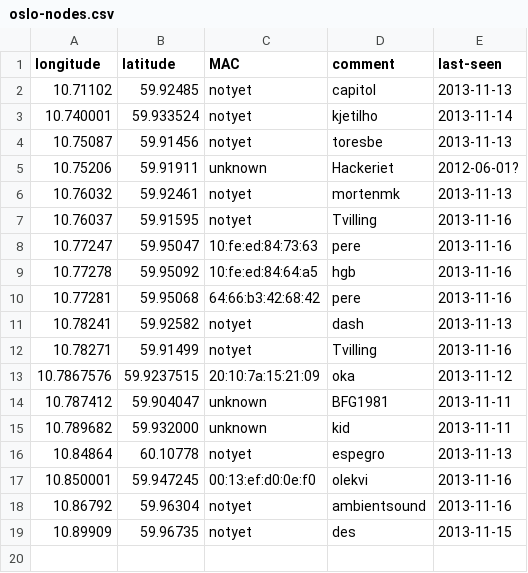
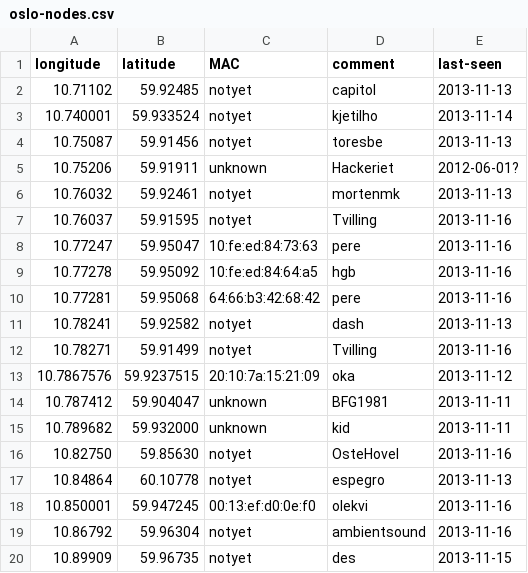
Before and after one commit to petterreinholdtsen/meshfx-node, a CSV file: oslo-nodes.csv, drawn as a sheet.

Commit message:
Another potential node.

```diff
--- a/oslo-nodes.csv
+++ b/oslo-nodes.csv
@@ -15,2 +15,3 @@ longitude	latitude	MAC	comment	last-seen
 10.789682	59.932000	unknown	kid	2013-11-11
+10.82750	59.85630	notyet	OsteHovel	2013-11-16
 10.84864	60.10778	notyet	espegro	2013-11-13
```
